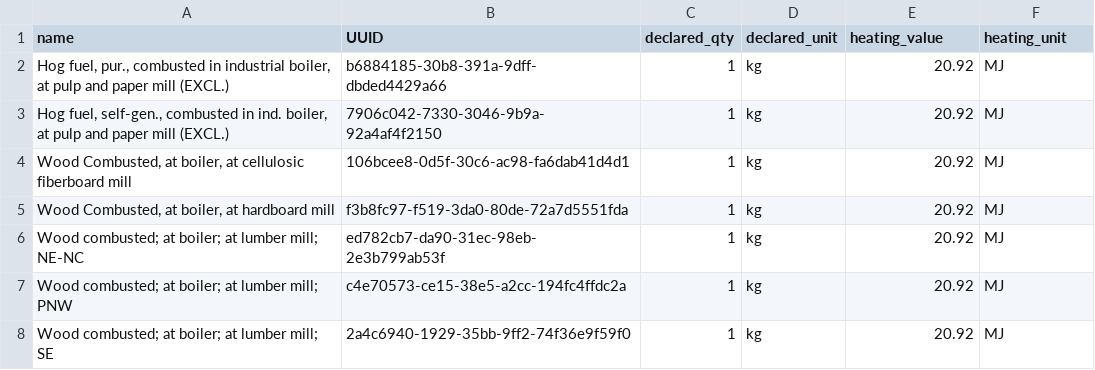
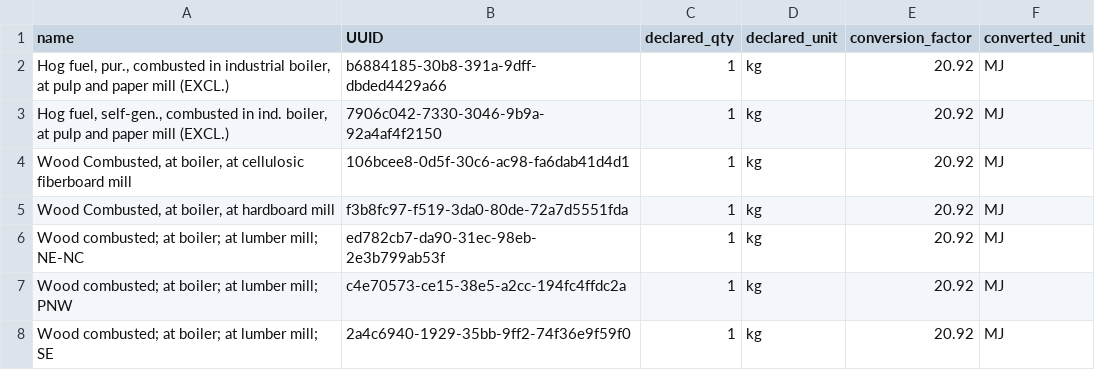
Before and after one commit to POD-LCA/pod_lca, a CSV file: data/FLCAC_heating_values.csv, drawn as a sheet; only a part is shown.

```diff
--- a/data/FLCAC_heating_values.csv
+++ b/data/FLCAC_heating_values.csv
@@ -1,2 +1,2 @@
-name,UUID,declared_qty,declared_unit,heating_value,heating_unit
+name,UUID,declared_qty,declared_unit,conversion_factor,converted_unit
 "Hog fuel, pur., combusted in industrial boiler, at pulp and paper mill (EXCL.)",b6884185-30b8-391a-9dff-dbded4429a66,1,kg,20.92,MJ
```
Also changed, not shown: data/FLCAC_renewable_fuels.csv, data/ecoinvent391_heating_values.csv, 10 other files.
